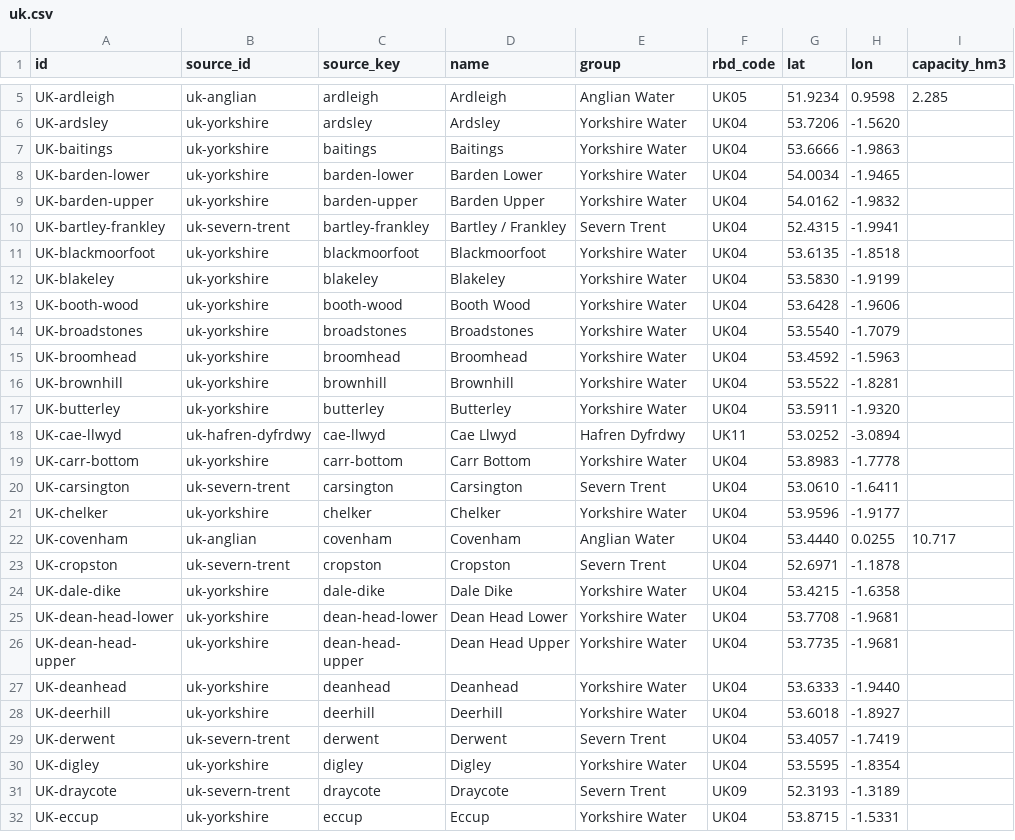
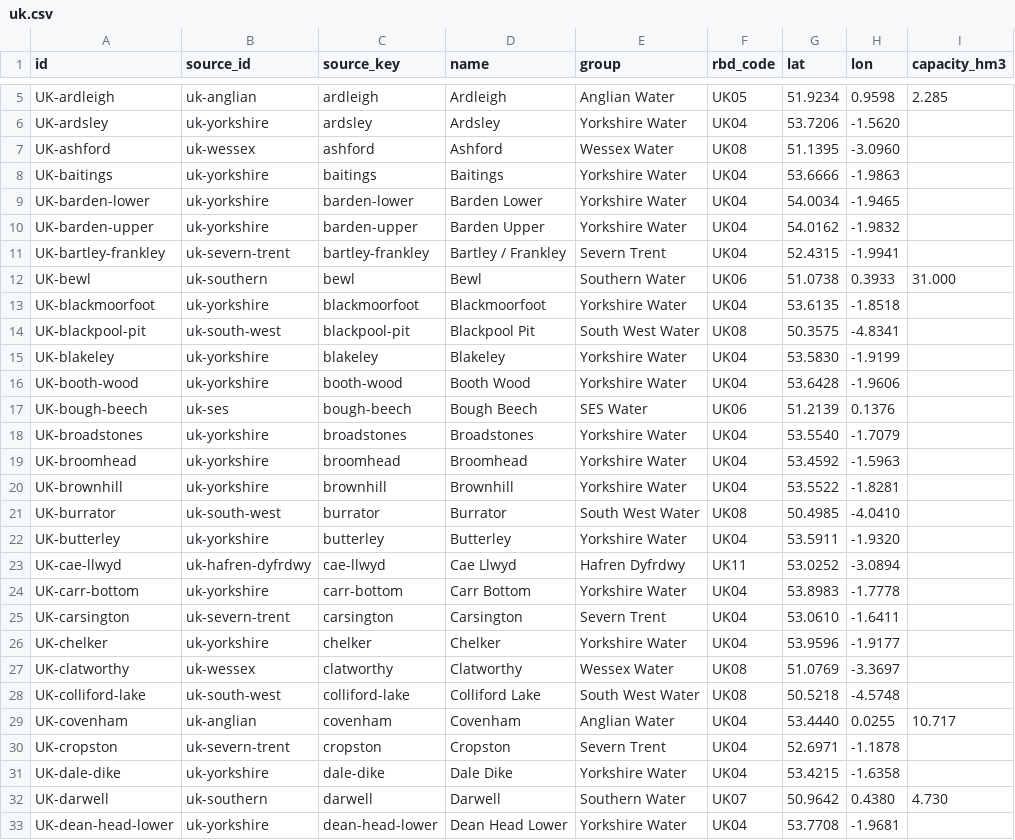
Before and after one commit to izaacdb/water-levels, a CSV file: pipeline/registry/uk.csv, drawn as a sheet; only a part is shown, gaps mark what is left out; the shorter side is filled out with more unchanged rows; the diff covers the shown part only; the diff names each change by its address in the sheet, - before the commit and + after, or states it on an @@ line.

```diff
--- a/pipeline/registry/uk.csv
+++ b/pipeline/registry/uk.csv
+row 7: UK-ashford | uk-wessex | ashford | Ashford | Wessex Water | UK08 | 51.1395 | -3.0960
+row 12: UK-bewl | uk-southern | bewl | Bewl | Southern Water | UK06 | 51.0738 | 0.3933 | 31.000
+row 14: UK-blackpool-pit | uk-south-west | blackpool-pit | Blackpool Pit | South West Water | UK08 | 50.3575 | -4.8341
+row 17: UK-bough-beech | uk-ses | bough-beech | Bough Beech | SES Water | UK06 | 51.2139 | 0.1376
+row 21: UK-burrator | uk-south-west | burrator | Burrator | South West Water | UK08 | 50.4985 | -4.0410
+row 27: UK-clatworthy | uk-wessex | clatworthy | Clatworthy | Wessex Water | UK08 | 51.0769 | -3.3697
+row 28: UK-colliford-lake | uk-south-west | colliford-lake | Colliford Lake | South West Water | UK08 | 50.5218 | -4.5748
+row 32: UK-darwell | uk-southern | darwell | Darwell | Southern Water | UK07 | 50.9642 | 0.4380 | 4.730
```
Also changed, not shown: 11 added rows elsewhere in this file, pipeline/registry/uk_overrides.csv, 5 other files.
